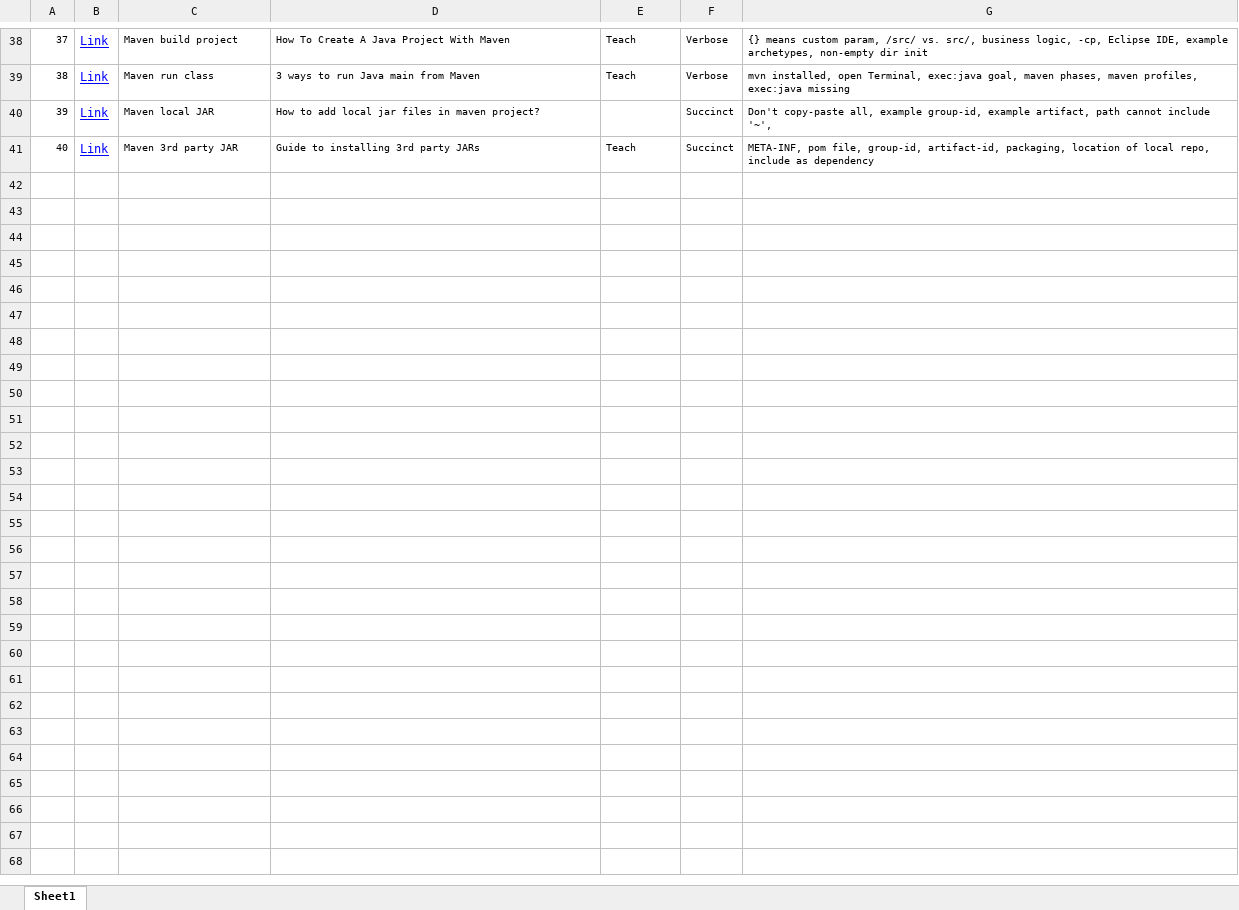
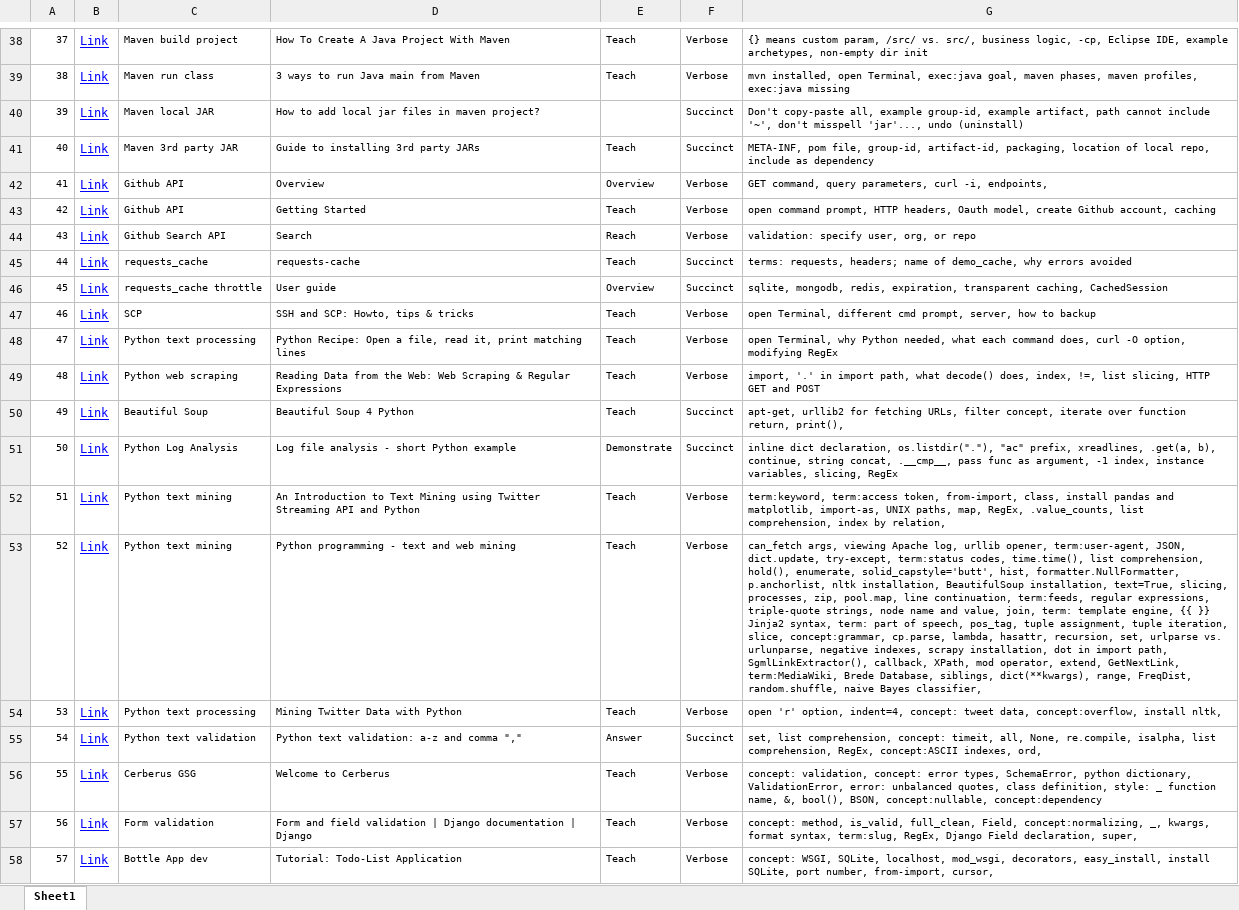
Before and after one commit to andrewhead/tutorons-server, an Excel workbook: eval/e19/tutorials.xlsx, sheet Sheet1, drawn as a sheet; only a part is shown, gaps mark what is left out; values as stored, in another font and other column widths than the file's, no borders; the diff names each change by its address in the sheet, - before the commit and + after, or states it on an @@ line.

Commit message:
Evaluations: #19, updated tutorial list with tutorials from E26

```diff
--- a/eval/e19/tutorials.xlsx (sheet Sheet1)
+++ b/eval/e19/tutorials.xlsx (sheet Sheet1)
-G40: …include '~',
+G40: …include '~', don't misspell 'jar'..., undo (uninstall)
+row 42: 41 | Link | Github API | Overview | Overview | Verbose | GET command, query parameters, curl -i, endpoints,
+row 43: 42 | Link | Github API | Getting Started | Teach | Verbose | open command prompt, HTTP headers, Oauth model, create Github account, caching
+row 44: 43 | Link | Github Search API | Search | Reach | Verbose | validation: specify user, org, or repo
+row 45: 44 | Link | requests_cache | requests-cache | Teach | Succinct | terms: requests, headers; name of demo_cache, why errors avoided
+row 46: 45 | Link | requests_cache throttle | User guide | Overview | Succinct | sqlite, mongodb, redis, expiration, transparent caching, CachedSession
+row 47: 46 | Link | SCP | SSH and SCP: Howto, tips & tricks | Teach | Verbose | open Terminal, different cmd prompt, server, how to backup
+row 48: 47 | Link | Python text processing | Python Recipe: Open a file, read it, print matching lines | Teach | Verbose | open Terminal, why Python needed, what each command does, curl -O option, modifying RegEx
+row 49: 48 | Link | Python web scraping | Reading Data from the Web: Web Scraping & Regular Expressions | Teach | Verbose | import, '.' in import path, what decode() does, index, !=, list slicing, HTTP GET and POST
+row 50: 49 | Link | Beautiful Soup | Beautiful Soup 4 Python | Teach | Succinct | apt-get, urllib2 for fetching URLs, filter concept, iterate over function return, print(),
+row 51: 50 | Link | Python Log Analysis | Log file analysis - short Python example | Demonstrate | Succinct | inline dict declaration, os.listdir("."), "ac" prefix, xreadlines, .get(a, b), continue, string concat, .__cmp__, pass func as argument, -1 index, instance variables, slicing, RegEx
+row 52: 51 | Link | Python text mining | An Introduction to Text Mining using Twitter Streaming API and Python | Teach | Verbose | term:keyword, term:access token, from-import, class, install pandas and matplotlib, import-as, UNIX paths, map, RegEx, .value_counts, list comprehension, index by relation,
+row 53: 52 | Link | Python text mining | Python programming - text and web mining | Teach | Verbose | can_fetch args, viewing Apache log, urllib opener, term:user-agent, JSON, dict.update, try-except, term:status codes, time.time(), list comprehension, hold(), enumerate, solid_capstyle='butt', hist, formatter.NullFormatter, p.anchorlist, nltk installation, BeautifulSoup installation, text=True, slicing, processes, zip, pool.map, line continuation, term:feeds, regular expressions, triple-quote strings, node name and value, join, term: template engine, {{ }} Jinja2 syntax, term: part of speech, pos_tag, tuple assignment, tuple iteration, slice, concept:grammar, cp.parse, lambda, hasattr, recursion, set, urlparse vs. urlunparse, negative indexes, scrapy installation, dot in import path, SgmlLinkExtractor(), callback, XPath, mod operator, extend, GetNextLink, term:MediaWiki, Brede Database, siblings, dict(**kwargs), range, FreqDist, random.shuffle, naive Bayes classifier,
+row 54: 53 | Link | Python text processing | Mining Twitter Data with Python | Teach | Verbose | open 'r' option, indent=4, concept: tweet data, concept:overflow, install nltk,
+row 55: 54 | Link | Python text validation | Python text validation: a-z and comma "," | Answer | Succinct | set, list comprehension, concept: timeit, all, None, re.compile, isalpha, list comprehension, RegEx, concept:ASCII indexes, ord,
+row 56: 55 | Link | Cerberus GSG | Welcome to Cerberus | Teach | Verbose | concept: validation, concept: error types, SchemaError, python dictionary, ValidationError, error: unbalanced quotes, class definition, style: _ function name, &, bool(), BSON, concept:nullable, concept:dependency
+row 57: 56 | Link | Form validation | Form and field validation | Django documentation | Django | Teach | Verbose | concept: method, is_valid, full_clean, Field, concept:normalizing, _, kwargs, format syntax, term:slug, RegEx, Django Field declaration, super,
+row 58: 57 | Link | Bottle App dev | Tutorial: Todo-List Application | Teach | Verbose | concept: WSGI, SQLite, localhost, mod_wsgi, decorators, easy_install, install SQLite, port number, from-import, cursor,
```
